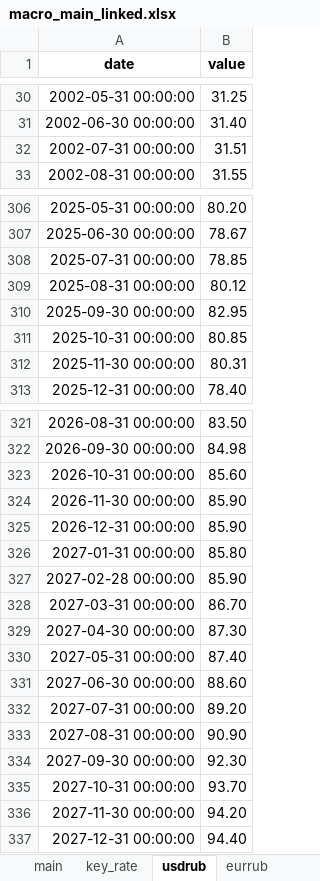
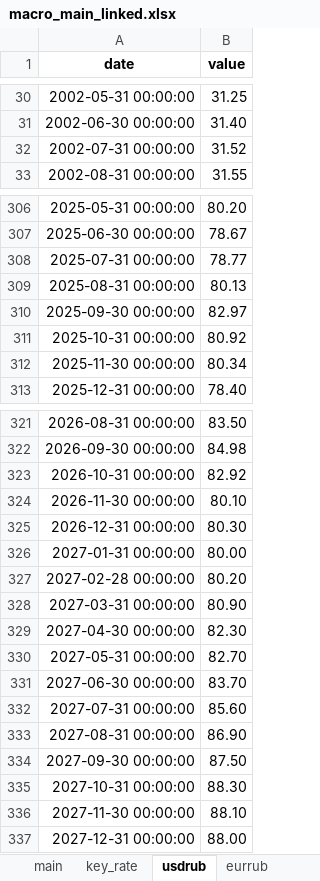
Before and after one commit to andreynes/macroforecasts, an Excel workbook: macro_main_linked.xlsx, sheet usdrub, drawn as a sheet; only a part is shown, gaps mark what is left out; values as stored, in another font and other column widths than the file's, no borders; the diff covers the shown part only; the diff names each change by its address in the sheet, - before the commit and + after, or states it on an @@ line.

```diff
--- a/macro_main_linked.xlsx (sheet usdrub)
+++ b/macro_main_linked.xlsx (sheet usdrub)
-B32 (value): 31.51
+B32 (value): 31.52
-B308 (value): 78.85
+B308 (value): 78.77
-B309 (value): 80.12
+B309 (value): 80.13
-B310 (value): 82.95
+B310 (value): 82.97
-B311 (value): 80.85
+B311 (value): 80.92
-B312 (value): 80.31
+B312 (value): 80.34
-B323 (value): 85.60
+B323 (value): 82.92
-B324 (value): 85.90
+B324 (value): 80.10
-B325 (value): 85.90
+B325 (value): 80.30
-B326 (value): 85.80
+B326 (value): 80.00
-B327 (value): 85.90
+B327 (value): 80.20
-B328 (value): 86.70
+B328 (value): 80.90
-B329 (value): 87.30
+B329 (value): 82.30
-B330 (value): 87.40
+B330 (value): 82.70
-B331 (value): 88.60
+B331 (value): 83.70
-B332 (value): 89.20
+B332 (value): 85.60
-B333 (value): 90.90
+B333 (value): 86.90
-B334 (value): 92.30
+B334 (value): 87.50
-B335 (value): 93.70
+B335 (value): 88.30
-B336 (value): 94.20
+B336 (value): 88.10
-B337 (value): 94.40
+B337 (value): 88.00
```
Also changed, not shown: 2 edited cells elsewhere in this sheet, sheet main, sheet FX add, sheet cpi, sheet eurrub, sheet cnyrub, sheet gdp, analyst_forecasts.xlsx, 27 other files.
